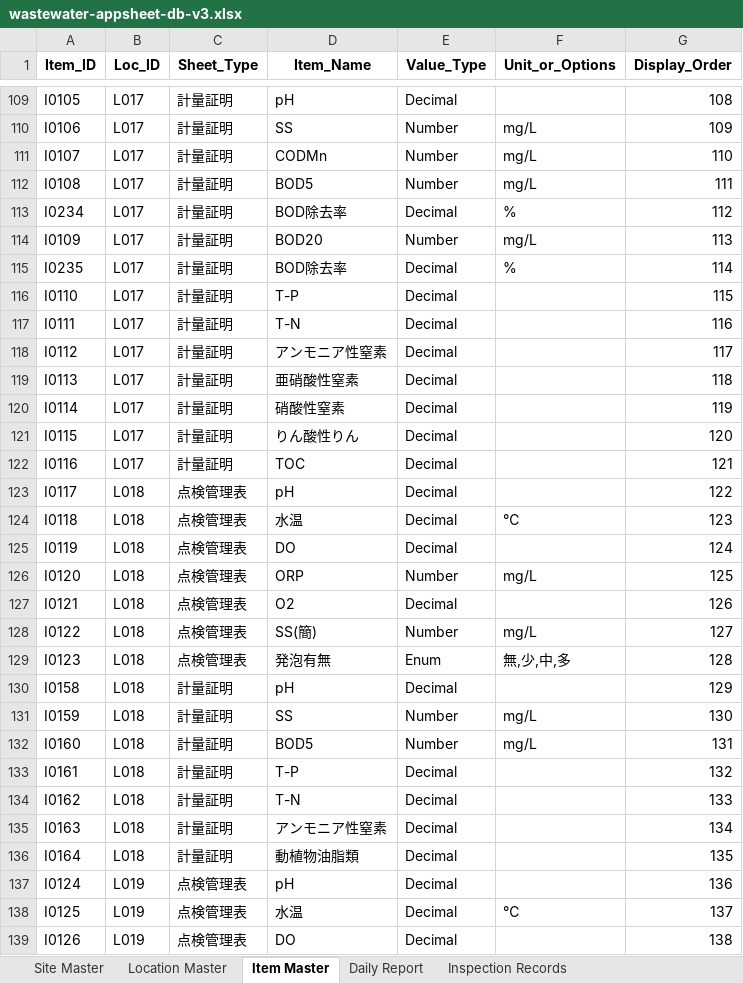
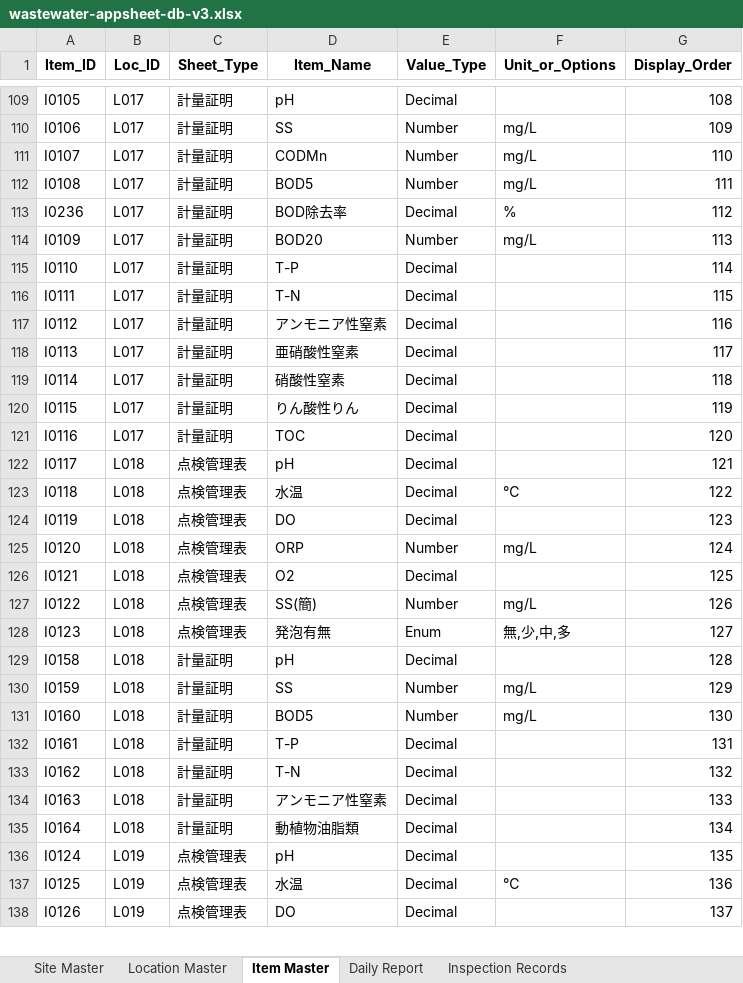
Before and after one commit to f-ebe-lgtm/kbl-wastewater-app, an Excel workbook: wastewater-appsheet-db-v3.xlsx, sheet Item Master, drawn as a sheet; only a part is shown, gaps mark what is left out; values as stored, in another font and other column widths than the file's, no borders; removed rows and columns are numbered as before the commit, all else as after; the diff covers the shown part only; the diff names each change by its address in the sheet, - before the commit and + after, or states it on an @@ line.

```diff
--- a/wastewater-appsheet-db-v3.xlsx (sheet Item Master)
+++ b/wastewater-appsheet-db-v3.xlsx (sheet Item Master)
-A113 (Item_ID): I0234
+A113 (Item_ID): I0236
-row 115: I0235 | L017 | 計量証明 | BOD除去率 | Decimal | % | 114
-G115 (Display_Order): 115
+G115 (Display_Order): 114
-G116 (Display_Order): 116
+G116 (Display_Order): 115
-G117 (Display_Order): 117
+G117 (Display_Order): 116
-G118 (Display_Order): 118
+G118 (Display_Order): 117
-G119 (Display_Order): 119
+G119 (Display_Order): 118
-G120 (Display_Order): 120
+G120 (Display_Order): 119
-G121 (Display_Order): 121
+G121 (Display_Order): 120
-G122 (Display_Order): 122
+G122 (Display_Order): 121
-G123 (Display_Order): 123
+G123 (Display_Order): 122
-G124 (Display_Order): 124
+G124 (Display_Order): 123
-G125 (Display_Order): 125
+G125 (Display_Order): 124
-G126 (Display_Order): 126
+G126 (Display_Order): 125
-G127 (Display_Order): 127
+G127 (Display_Order): 126
-G128 (Display_Order): 128
+G128 (Display_Order): 127
-G129 (Display_Order): 129
+G129 (Display_Order): 128
-G130 (Display_Order): 130
+G130 (Display_Order): 129
-G131 (Display_Order): 131
+G131 (Display_Order): 130
-G132 (Display_Order): 132
+G132 (Display_Order): 131
-G133 (Display_Order): 133
+G133 (Display_Order): 132
-G134 (Display_Order): 134
+G134 (Display_Order): 133
-G135 (Display_Order): 135
+G135 (Display_Order): 134
-G136 (Display_Order): 136
+G136 (Display_Order): 135
-G137 (Display_Order): 137
+G137 (Display_Order): 136
-G138 (Display_Order): 138
+G138 (Display_Order): 137
```
Also changed, not shown: 102 edited cells elsewhere in this sheet, sheet Inspection Records, sheet Daily Report.
